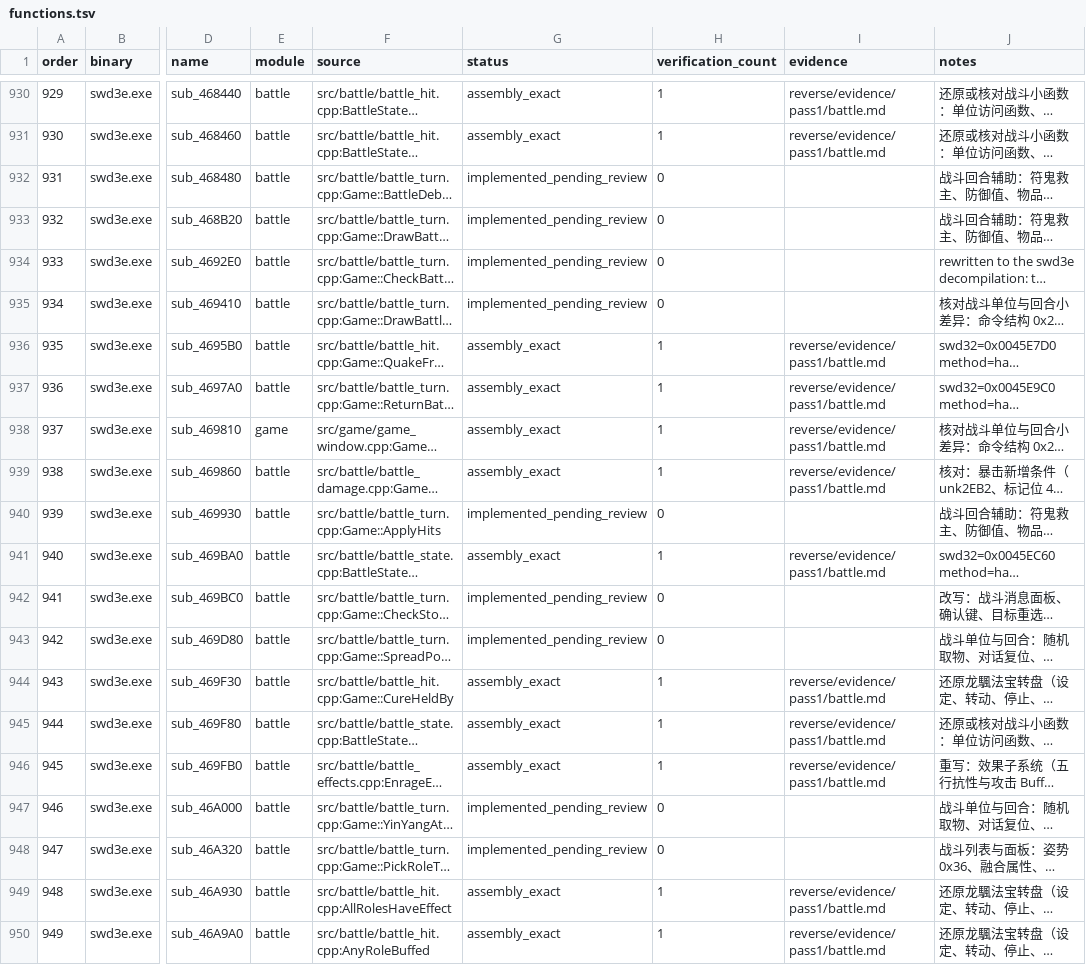
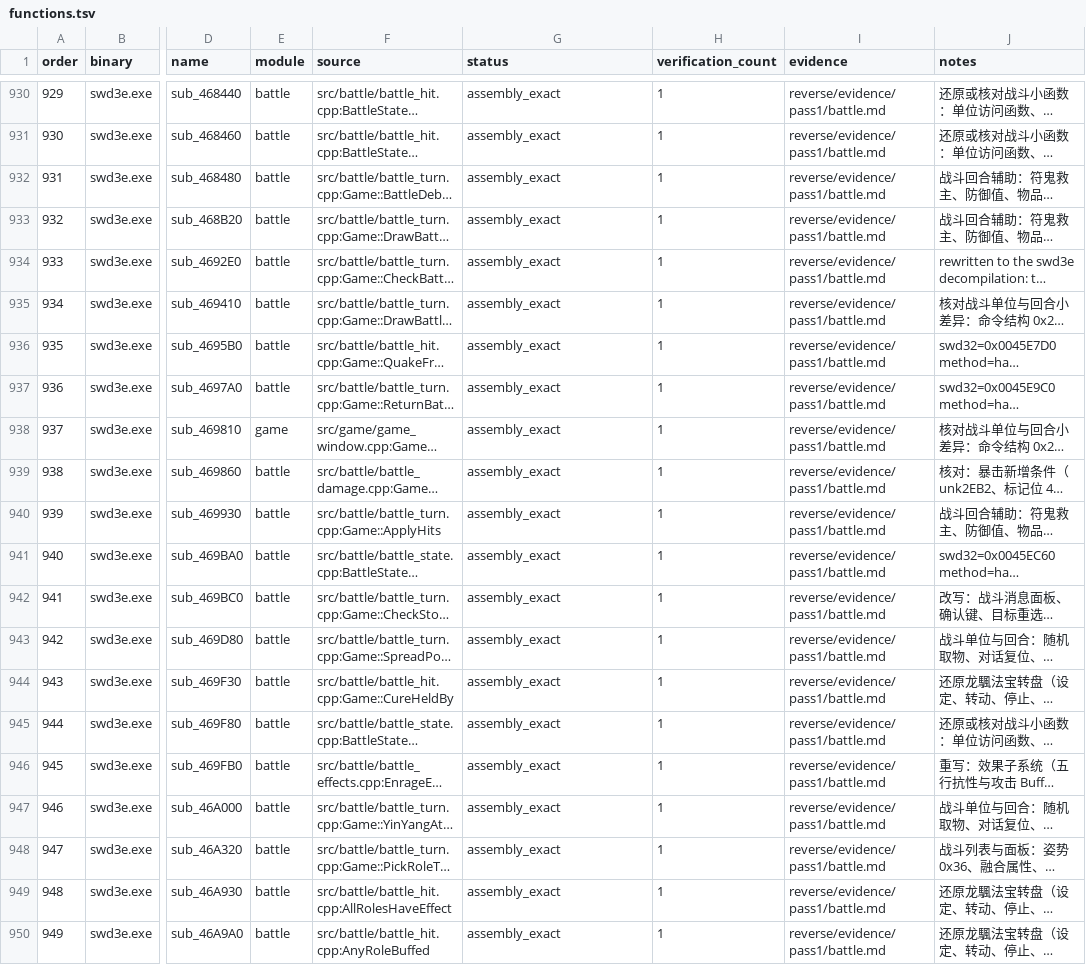
Before and after one commit to Ouroboros/OpenSWD3e, a TSV file: reverse/functions.tsv, drawn as a sheet; only a part is shown, gaps mark what is left out; long unchanged cells end in …; the diff covers the shown part only; the diff names each change by its address in the sheet, - before the commit and + after, or states it on an @@ line.

Commit message:
fix: 验证战斗调试键、调试画面、胜负判定与第二层法术图片等 17 个函数
1. 核对调试键与调试叠加画面、胜负与石化判定、提示指针、伤害结算、毒扩散、阴阳攻击、选目标及第二层法术图片与影像列表。
2. 调试画面的行动槽长度改为按 16 位无符号比较。
3. BattleUnit 占位名 unk2AF8 按外传偏移改为 unk3038；battle 注释改为外传地址。
4. 调试键、调试画面、击倒填白与槽记录相关偏差改为外传地址，新增第二层法术图片缺失的空指针偏差。

```diff
--- a/reverse/functions.tsv
+++ b/reverse/functions.tsv
-G932:G935 (status): implemented_pending_review
+G932:G935 (status): assembly_exact
-H932:H935 (verification_count): 0
+H932:H935 (verification_count): 1
-I932:I935 (evidence): (empty)
+I932:I935 (evidence): reverse/evidence/pass1/battle.md
-G940 (status): implemented_pending_review
+G940 (status): assembly_exact
-H940 (verification_count): 0
+H940 (verification_count): 1
-I940 (evidence): (empty)
+I940 (evidence): reverse/evidence/pass1/battle.md
-G942:G943 (status): implemented_pending_review
+G942:G943 (status): assembly_exact
-H942:H943 (verification_count): 0
+H942:H943 (verification_count): 1
-I942:I943 (evidence): (empty)
+I942:I943 (evidence): reverse/evidence/pass1/battle.md
-G947:G948 (status): implemented_pending_review
+G947:G948 (status): assembly_exact
-H947:H948 (verification_count): 0
+H947:H948 (verification_count): 1
-I947:I948 (evidence): (empty)
+I947:I948 (evidence): reverse/evidence/pass1/battle.md
```
Also changed, not shown: 24 edited cells elsewhere in this file, 9 other files.
